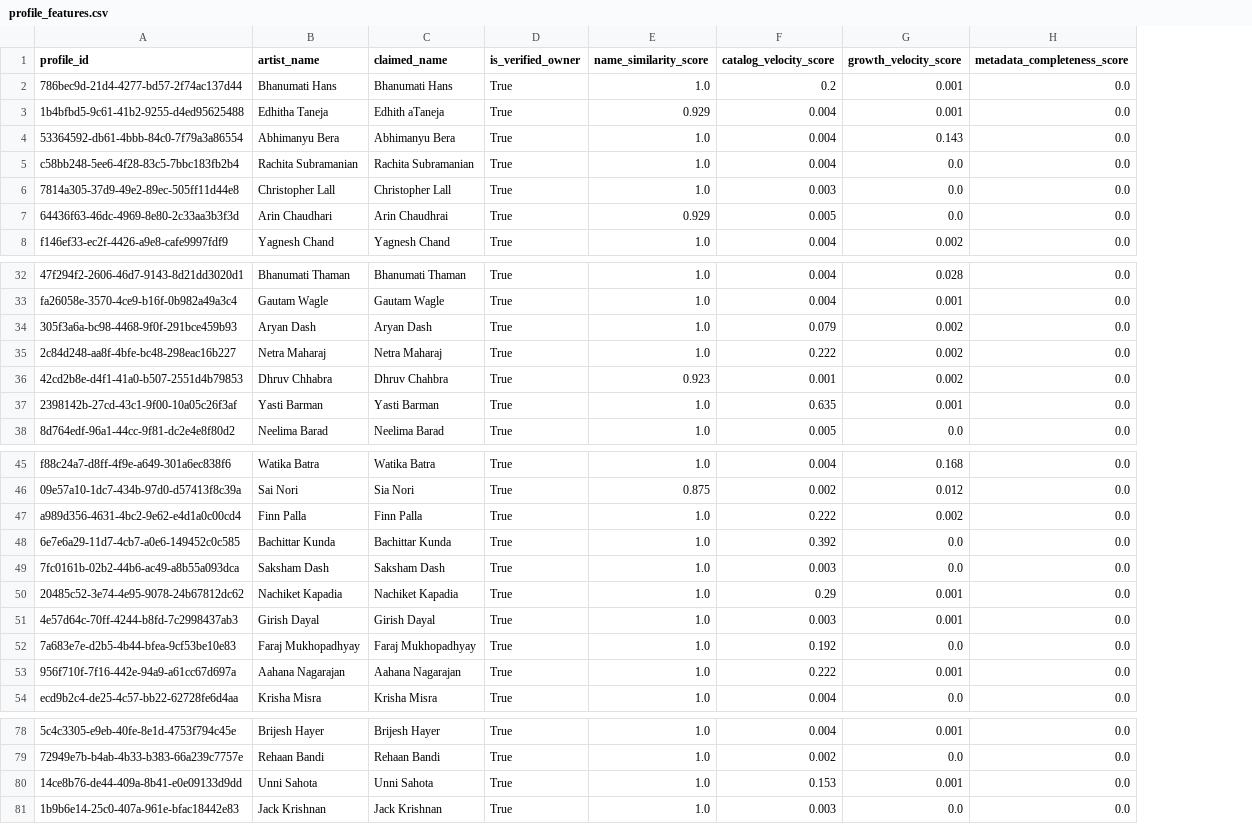
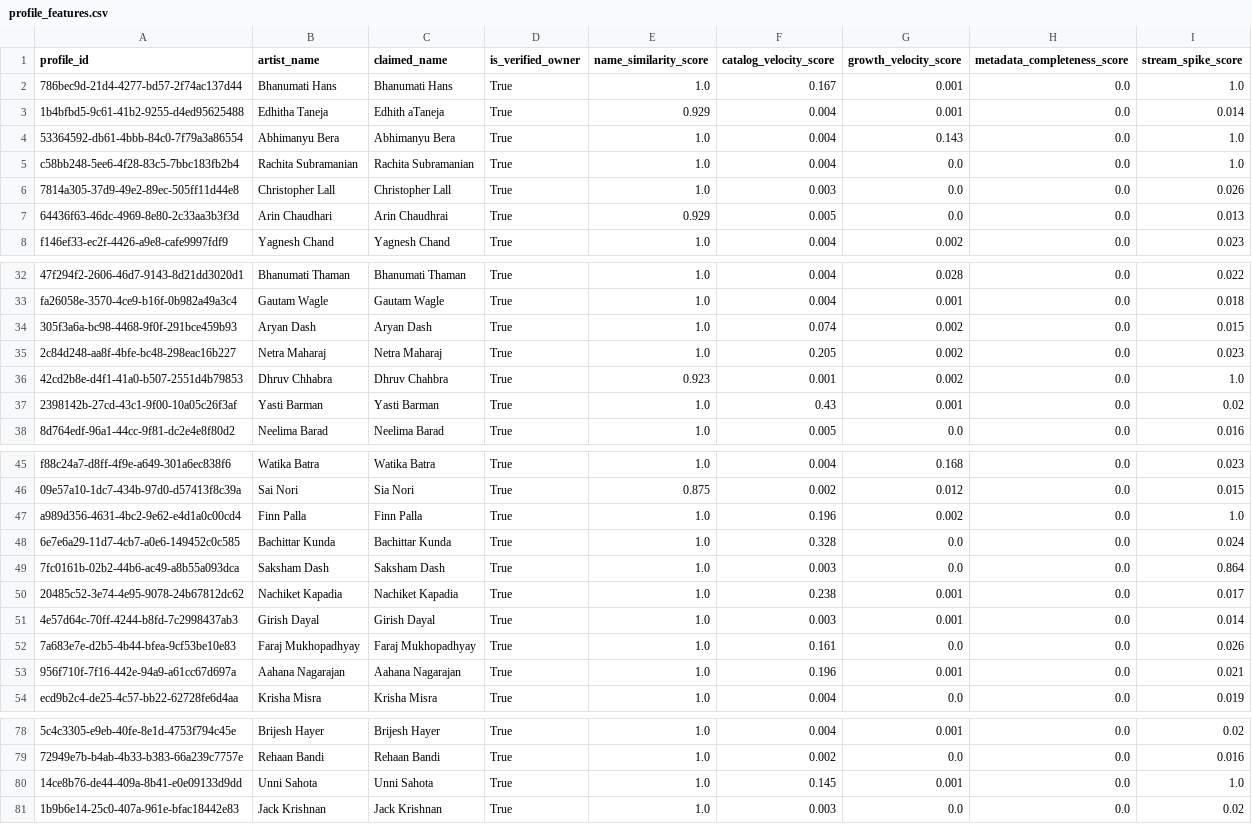
Before and after one commit to jlohith48-code/artist-identity-protection, a CSV file: backend/app/ml/data/profile_features.csv, drawn as a sheet; only a part is shown, gaps mark what is left out; the diff covers the shown part only; the diff names each change by its address in the sheet, - before the commit and + after, or states it on an @@ line.

Commit message:
Add stream_spike_score feature from time-series stream data - improved Isolation Forest recall/precision, revealed feature redundancy with growth_velocity for the already near-ceiling Random Forest model

```diff
--- a/backend/app/ml/data/profile_features.csv
+++ b/backend/app/ml/data/profile_features.csv
+column I (stream_spike_score), rows 2-8: 1.0 | 0.014 | 1.0 | 1.0 | 0.026 | 0.013 | 0.023; rows 32-38: 0.022 | 0.018 | 0.015 | 0.023 | 1.0 | 0.02 | 0.016; rows 45-54: 0.023 | 0.015 | 1.0 | 0.024 | 0.864 | 0.017 | 0.014 | 0.026 | 0.021 | 0.019; rows 78-81: 0.02 | 0.016 | 1.0 | 0.02
-F2 (catalog_velocity_score): 0.2
+F2 (catalog_velocity_score): 0.167
-F34 (catalog_velocity_score): 0.079
+F34 (catalog_velocity_score): 0.074
-F35 (catalog_velocity_score): 0.222
+F35 (catalog_velocity_score): 0.205
-F37 (catalog_velocity_score): 0.635
+F37 (catalog_velocity_score): 0.43
-F47 (catalog_velocity_score): 0.222
+F47 (catalog_velocity_score): 0.196
-F48 (catalog_velocity_score): 0.392
+F48 (catalog_velocity_score): 0.328
-F50 (catalog_velocity_score): 0.29
+F50 (catalog_velocity_score): 0.238
-F52 (catalog_velocity_score): 0.192
+F52 (catalog_velocity_score): 0.161
-F53 (catalog_velocity_score): 0.222
+F53 (catalog_velocity_score): 0.196
-F80 (catalog_velocity_score): 0.153
+F80 (catalog_velocity_score): 0.145
```
Also changed, not shown: 1 added row and 32 edited cells elsewhere in this file, 7 other files.
